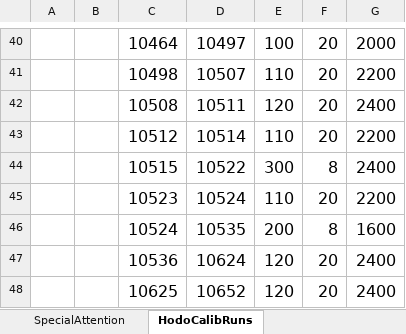
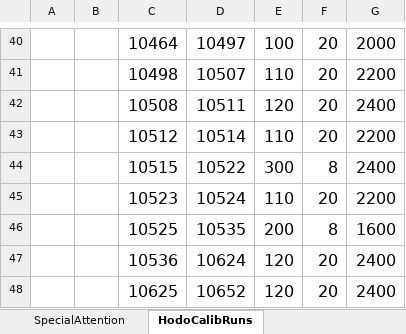
Before and after one commit to mholtrop/RunData, an Excel workbook: RunTableAdditions.xlsx, sheet HodoCalibRuns, drawn as a sheet; only a part is shown, gaps mark what is left out; values as stored, in another font and other column widths than the file's, no borders; the diff names each change by its address in the sheet, - before the commit and + after, or states it on an @@ line.

Commit message:
the RunTableAdditions.xlsx was modified

```diff
--- a/RunTableAdditions.xlsx (sheet HodoCalibRuns)
+++ b/RunTableAdditions.xlsx (sheet HodoCalibRuns)
-C46: 10524
+C46: 10525
```
